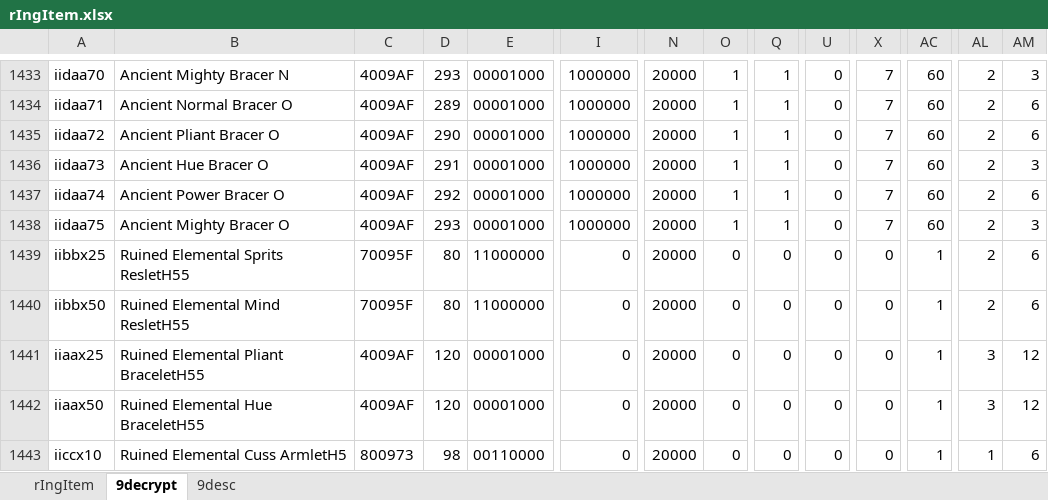
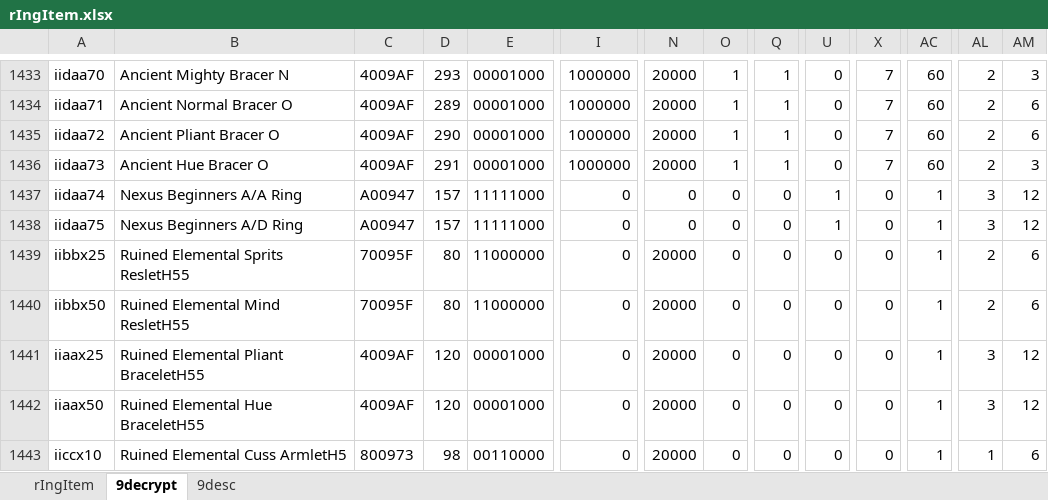
Before and after one commit to juangraydev/nexus-database, an Excel workbook: gu_in/Item.edf/09_RingItem/rIngItem.xlsx, sheet 9decrypt, drawn as a sheet; only a part is shown, gaps mark what is left out; values as stored, in another font and other column widths than the file's, no borders; the diff covers the shown part only; the diff names each change by its address in the sheet, - before the commit and + after, or states it on an @@ line.

```diff
--- a/gu_in/Item.edf/09_RingItem/rIngItem.xlsx (sheet 9decrypt)
+++ b/gu_in/Item.edf/09_RingItem/rIngItem.xlsx (sheet 9decrypt)
-B1437: Ancient Power Bracer O
+B1437: Nexus Beginners A/A Ring
-C1437:C1438: 4009AF
+C1437:C1438: A00947
-D1437: 292
+D1437: 157
-E1437:E1438: 00001000
+E1437:E1438: 11111000
-I1437:I1438: 1000000
+I1437:I1438: 0
-N1437:N1438: 20000
+N1437:N1438: 0
-O1437:O1438: 1
+O1437:O1438: 0
-Q1437:Q1438: 1
+Q1437:Q1438: 0
-U1437:U1438: 0
+U1437:U1438: 1
-X1437:X1438: 7
+X1437:X1438: 0
-AC1437:AC1438: 60
+AC1437:AC1438: 1
-AL1437:AL1438: 2
+AL1437:AL1438: 3
-AM1437: 6
+AM1437: 12
-B1438: Ancient Mighty Bracer O
+B1438: Nexus Beginners A/D Ring
-D1438: 293
+D1438: 157
-AM1438: 3
+AM1438: 12
```
Also changed, not shown: 16 edited cells elsewhere in this sheet, sheet rIngItem, 6 other files.
